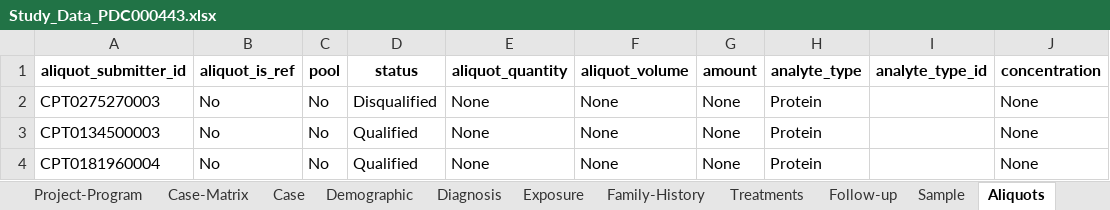
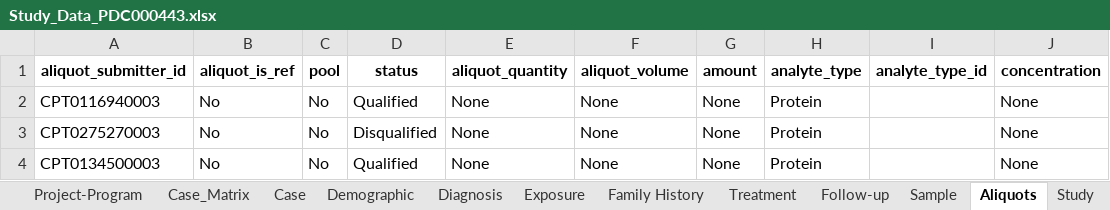
Before and after one commit to AlexSevman/API-PDC-download_workbook, an Excel workbook: Study_Data_PDC000443.xlsx, sheet Aliquots, drawn as a sheet; only a part is shown; the shorter side is filled out with more unchanged rows; values as stored, in another font and other column widths than the file's, no borders; the diff names each change by its address in the sheet, - before the commit and + after, or states it on an @@ line.

```diff
--- a/Study_Data_PDC000443.xlsx (sheet Aliquots)
+++ b/Study_Data_PDC000443.xlsx (sheet Aliquots)
-sheet tab: Case-Matrix
+sheet tab: Case_Matrix
-sheet tab: Family-History
+sheet tab: Family History
-sheet tab: Treatments
+sheet tab: Treatment
+row 2: CPT0116940003 | No | No | Qualified | None | None | None | Protein |  | None
```
Also changed, not shown: sheet Case_Matrix, sheet Exp_Runmetadata, sheet Case, other sheet tabs, 3 other files.
